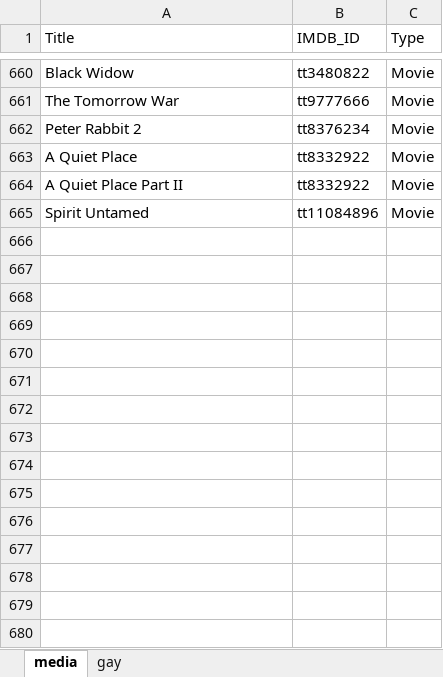
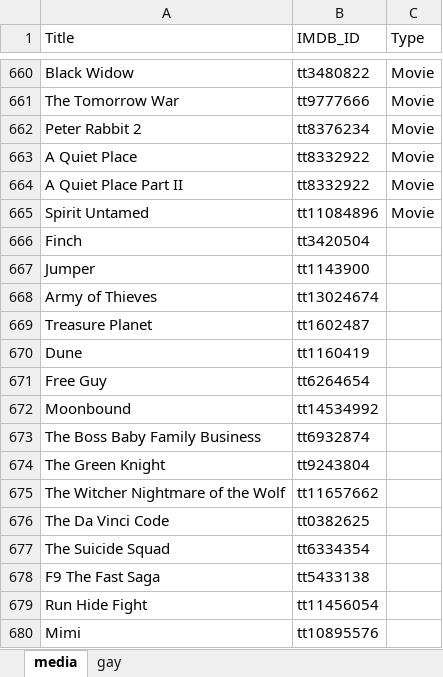
Before and after one commit to GrayYoung/grayyoung.github.io, an Excel workbook: data/media.xlsx, sheet media, drawn as a sheet; only a part is shown, gaps mark what is left out; values as stored, in another font and other column widths than the file's, no borders; table styles not drawn; the diff names each change by its address in the sheet, - before the commit and + after, or states it on an @@ line.

```diff
--- a/data/media.xlsx (sheet media)
+++ b/data/media.xlsx (sheet media)
+row 666: Finch | tt3420504
+row 667: Jumper | tt1143900
+row 668: Army of Thieves | tt13024674
+row 669: Treasure Planet | tt1602487
+row 670: Dune | tt1160419
+row 671: Free Guy | tt6264654
+row 672: Moonbound | tt14534992
+row 673: The Boss Baby Family Business | tt6932874
+row 674: The Green Knight | tt9243804
+row 675: The Witcher Nightmare of the Wolf | tt11657662
+row 676: The Da Vinci Code | tt0382625
+row 677: The Suicide Squad | tt6334354
+row 678: F9 The Fast Saga | tt5433138
+row 679: Run Hide Fight | tt11456054
+row 680: Mimi | tt10895576
```
Also changed, not shown: 2 other files.
